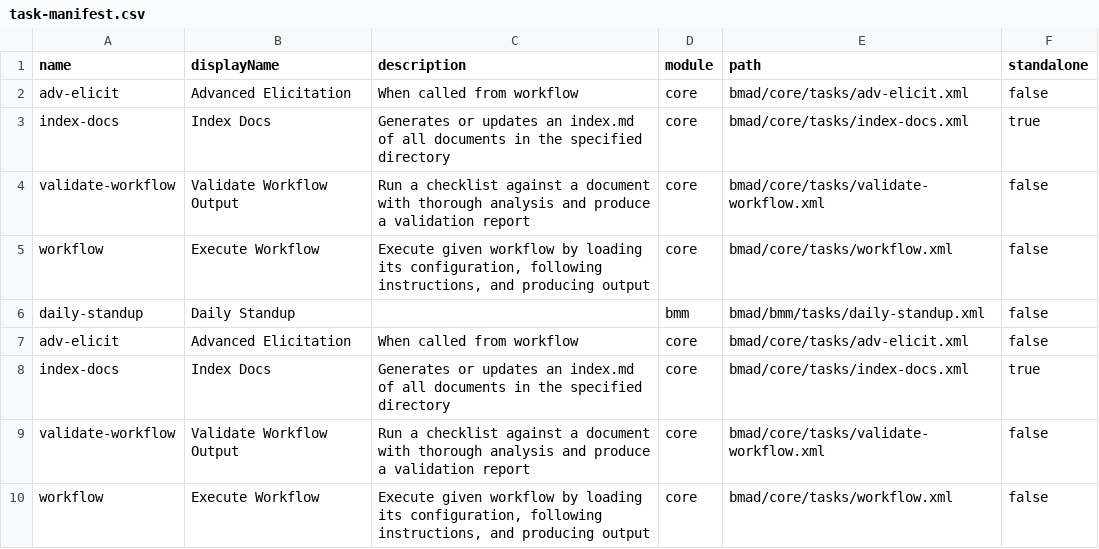
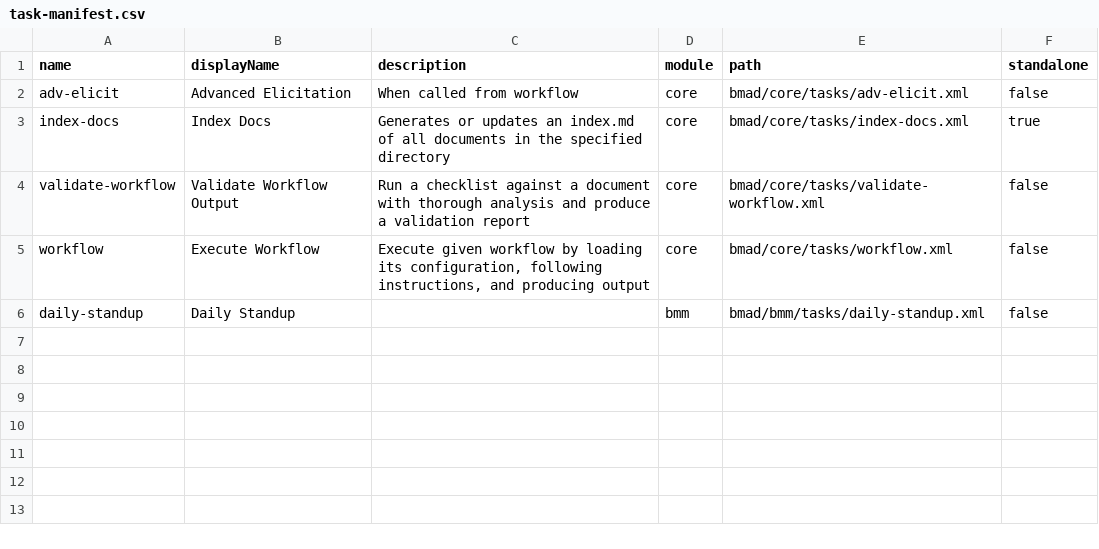
Before and after one commit to zsutxz/BMAD-METHOD, a CSV file: bmad/_cfg/task-manifest.csv, drawn as a sheet.

```diff
--- a/bmad/_cfg/task-manifest.csv
+++ b/bmad/_cfg/task-manifest.csv
@@ -6,5 +6 @@ name,displayName,description,module,path,standalone
 "daily-standup","Daily Standup","","bmm","bmad/bmm/tasks/daily-standup.xml","false"
-"adv-elicit","Advanced Elicitation","When called from workflow","core","bmad/core/tasks/adv-elicit.xml","false"
-"index-docs","Index Docs","Generates or updates an index.md of all documents in the specified directory","core","bmad/core/tasks/index-docs.xml","true"
-"validate-workflow","Validate Workflow Output","Run a checklist against a document with thorough analysis and produce a validation report","core","bmad/core/tasks/validate-workflow.xml","false"
-"workflow","Execute Workflow","Execute given workflow by loading its configuration, following instructions, and producing output","core","bmad/core/tasks/workflow.xml","false"
```
Also changed, not shown: bmad/_cfg/agent-manifest.csv, bmad/_cfg/files-manifest.csv, 26 other files.
